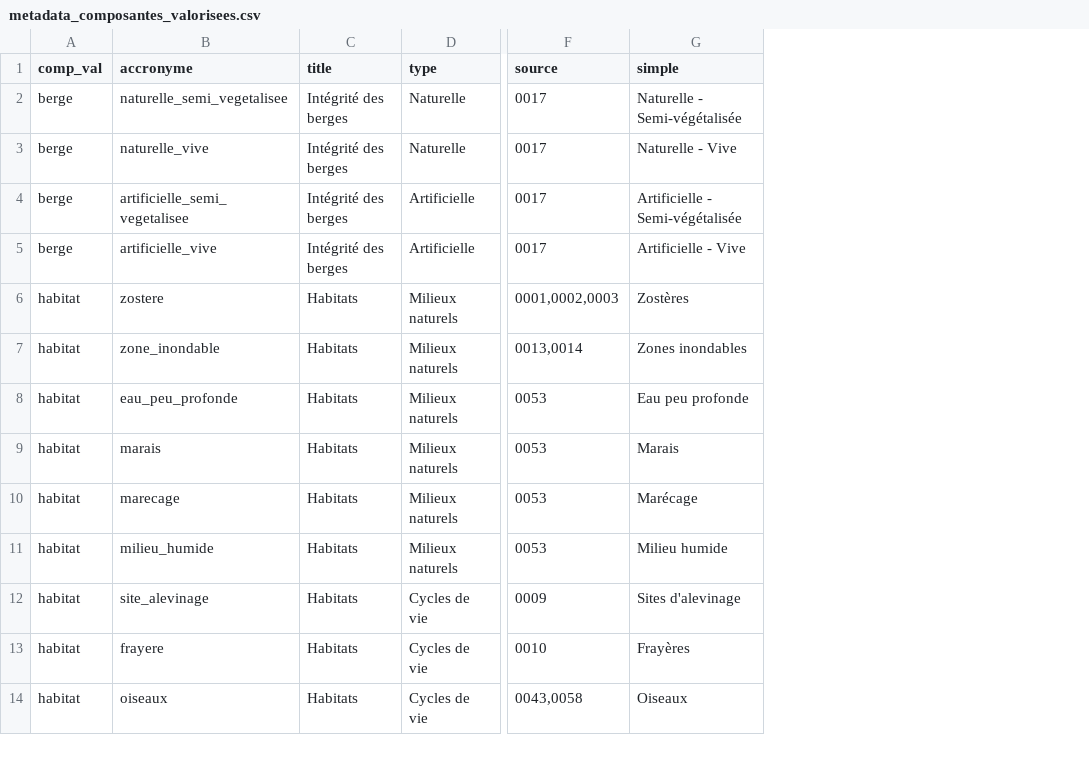
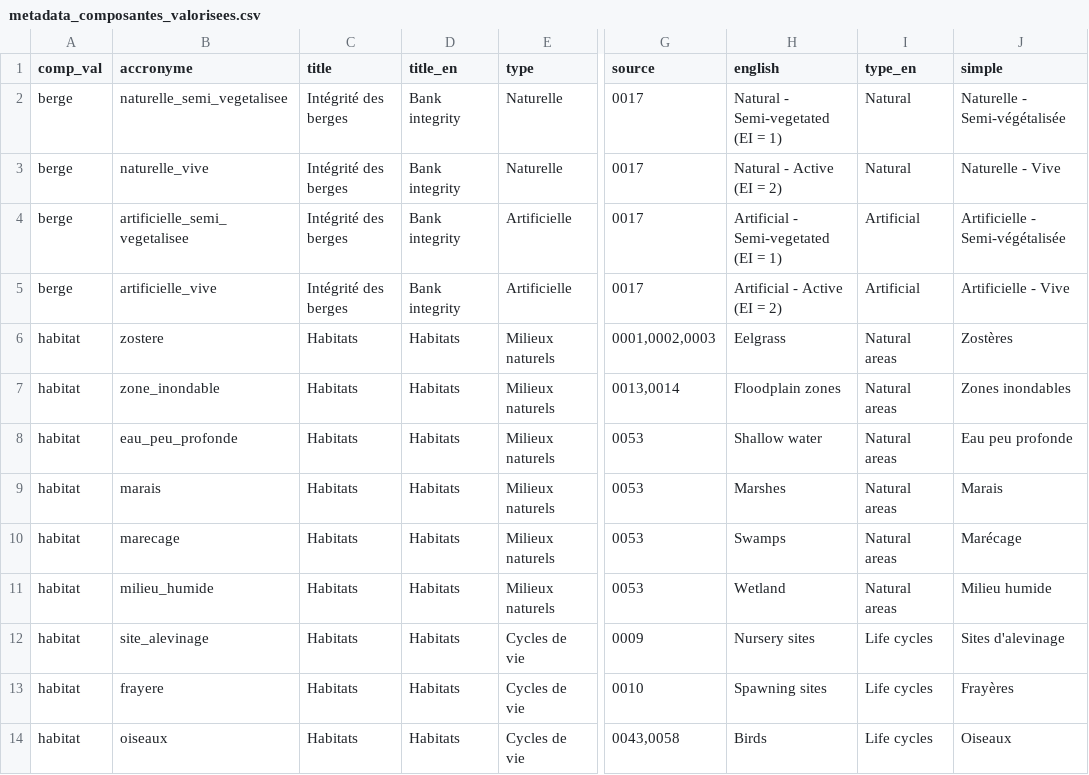
Before and after one commit to EffetsCumulatifsNavigation/ceanav, a CSV file: data/data-metadata/metadata_composantes_valorisees.csv, drawn as a sheet; only a part is shown, gaps mark what is left out; the diff names each change by its address in the sheet, - before the commit and + after, or states it on an @@ line.

Commit message:
update tables

```diff
--- a/data/data-metadata/metadata_composantes_valorisees.csv
+++ b/data/data-metadata/metadata_composantes_valorisees.csv
+column D (title_en), rows 2-14: Bank integrity | Bank integrity | Bank integrity | Bank integrity | Habitats | Habitats | Habitats | Habitats | Habitats | Habitats | Habitats | Habitats | Habitats
+column H (english), rows 2-14: Natural - Semi-vegetated (EI = 1) | Natural - Active (EI = 2) | Artificial - Semi-vegetated (EI = 1) | Artificial - Active (EI = 2) | Eelgrass | Floodplain zones | Shallow water | Marshes | Swamps | Wetland | Nursery sites | Spawning sites | Birds
+column I (type_en), rows 2-14: Natural | Natural | Artificial | Artificial | Natural areas | Natural areas | Natural areas | Natural areas | Natural areas | Natural areas | Life cycles | Life cycles | Life cycles
```
Also changed, not shown: data/data-metadata/metadata_stresseurs.csv, 26 other files.
